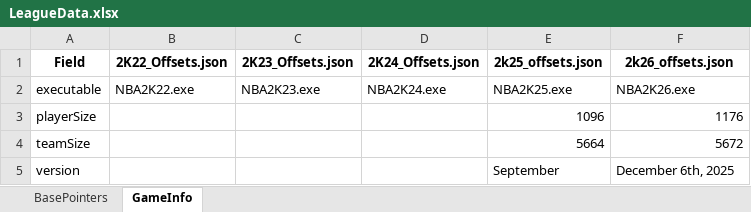
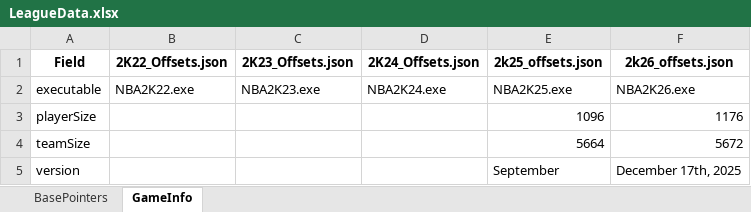
Before and after one commit to discobisco/2k26-Editor, an Excel workbook: nba2k26_editor/Offsets/LeagueData.xlsx, sheet GameInfo, drawn as a sheet; values as stored, in another font and other column widths than the file's, no borders; the diff names each change by its address in the sheet, - before the commit and + after, or states it on an @@ line.

```diff
--- a/nba2k26_editor/Offsets/LeagueData.xlsx (sheet GameInfo)
+++ b/nba2k26_editor/Offsets/LeagueData.xlsx (sheet GameInfo)
-F5 (2k26_offsets.json): December 6th, 2025
+F5 (2k26_offsets.json): December 17th, 2025
```
Also changed, not shown: sheet BasePointers, nba2k26_editor/Offsets/ImportPlayers.xlsx, nba2k26_editor/Offsets/ImportStadiums.xlsx, 21 other files.
